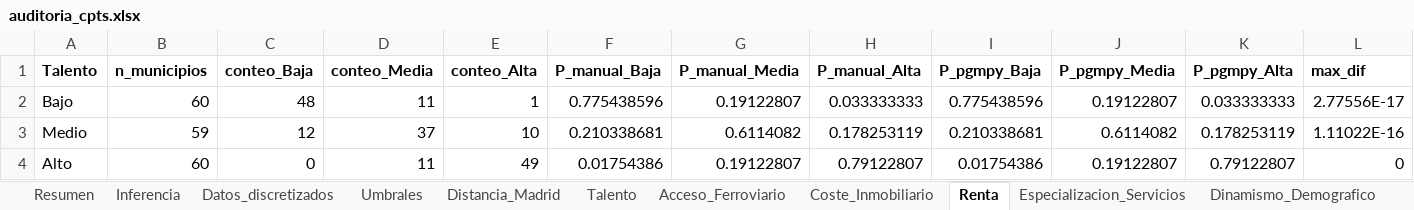
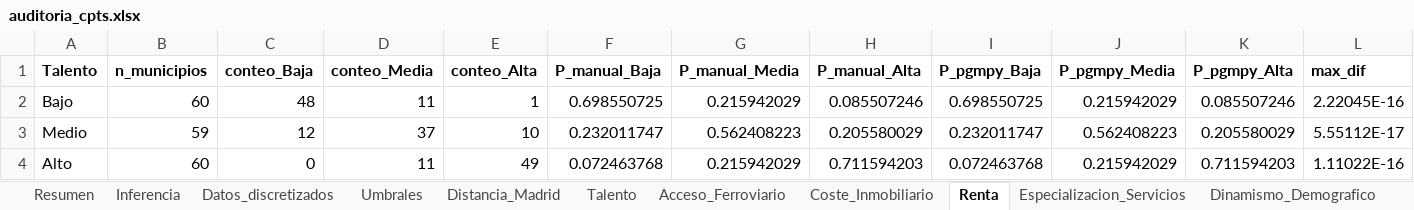
Before and after one commit to GF3000/madrid-179, an Excel workbook: data/processed/auditoria_cpts.xlsx, sheet Renta, drawn as a sheet; values as stored, in another font and other column widths than the file's, no borders; the diff names each change by its address in the sheet, - before the commit and + after, or states it on an @@ line.

```diff
--- a/data/processed/auditoria_cpts.xlsx (sheet Renta)
+++ b/data/processed/auditoria_cpts.xlsx (sheet Renta)
-F2 (P_manual_Baja): 0.775438596
+F2 (P_manual_Baja): 0.698550725
-G2 (P_manual_Media): 0.19122807
+G2 (P_manual_Media): 0.215942029
-H2 (P_manual_Alta): 0.033333333
+H2 (P_manual_Alta): 0.085507246
-I2 (P_pgmpy_Baja): 0.775438596
+I2 (P_pgmpy_Baja): 0.698550725
-J2 (P_pgmpy_Media): 0.19122807
+J2 (P_pgmpy_Media): 0.215942029
-K2 (P_pgmpy_Alta): 0.033333333
+K2 (P_pgmpy_Alta): 0.085507246
-L2 (max_dif): 2.77556E-17
+L2 (max_dif): 2.22045E-16
-F3 (P_manual_Baja): 0.210338681
+F3 (P_manual_Baja): 0.232011747
-G3 (P_manual_Media): 0.6114082
+G3 (P_manual_Media): 0.562408223
-H3 (P_manual_Alta): 0.178253119
+H3 (P_manual_Alta): 0.205580029
-I3 (P_pgmpy_Baja): 0.210338681
+I3 (P_pgmpy_Baja): 0.232011747
-J3 (P_pgmpy_Media): 0.6114082
+J3 (P_pgmpy_Media): 0.562408223
-K3 (P_pgmpy_Alta): 0.178253119
+K3 (P_pgmpy_Alta): 0.205580029
-L3 (max_dif): 1.11022E-16
+L3 (max_dif): 5.55112E-17
-F4 (P_manual_Baja): 0.01754386
+F4 (P_manual_Baja): 0.072463768
-G4 (P_manual_Media): 0.19122807
+G4 (P_manual_Media): 0.215942029
-H4 (P_manual_Alta): 0.79122807
+H4 (P_manual_Alta): 0.711594203
-I4 (P_pgmpy_Baja): 0.01754386
+I4 (P_pgmpy_Baja): 0.072463768
-J4 (P_pgmpy_Media): 0.19122807
+J4 (P_pgmpy_Media): 0.215942029
-K4 (P_pgmpy_Alta): 0.79122807
+K4 (P_pgmpy_Alta): 0.711594203
-L4 (max_dif): 0
+L4 (max_dif): 1.11022E-16
```
Also changed, not shown: sheet Viabilidad_Empresarial, sheet Especializacion_Servicios, sheet Coste_Inmobiliario, sheet Dinamismo_Demografico, sheet Resumen, sheet Inferencia, 5 more sheets, other sheet tabs, 29 other files.
